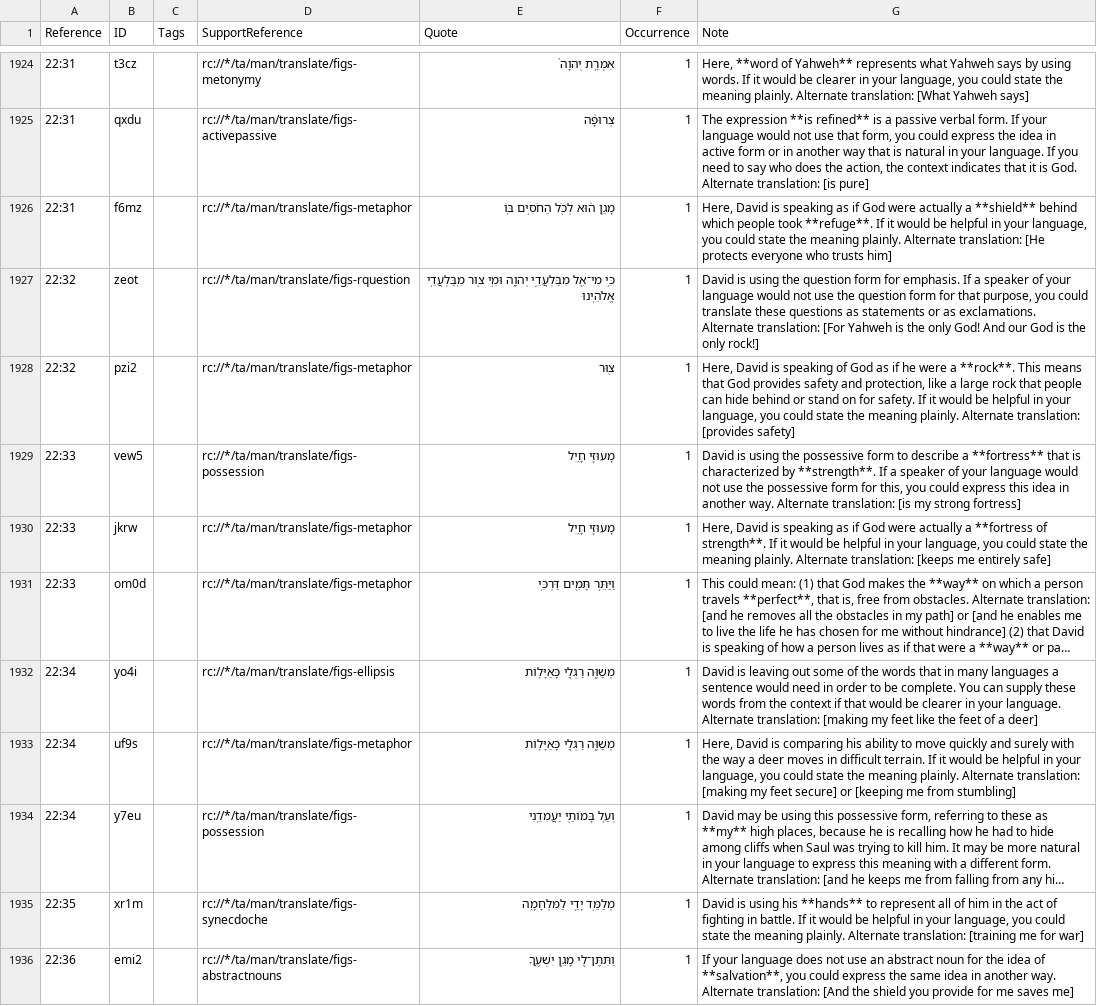
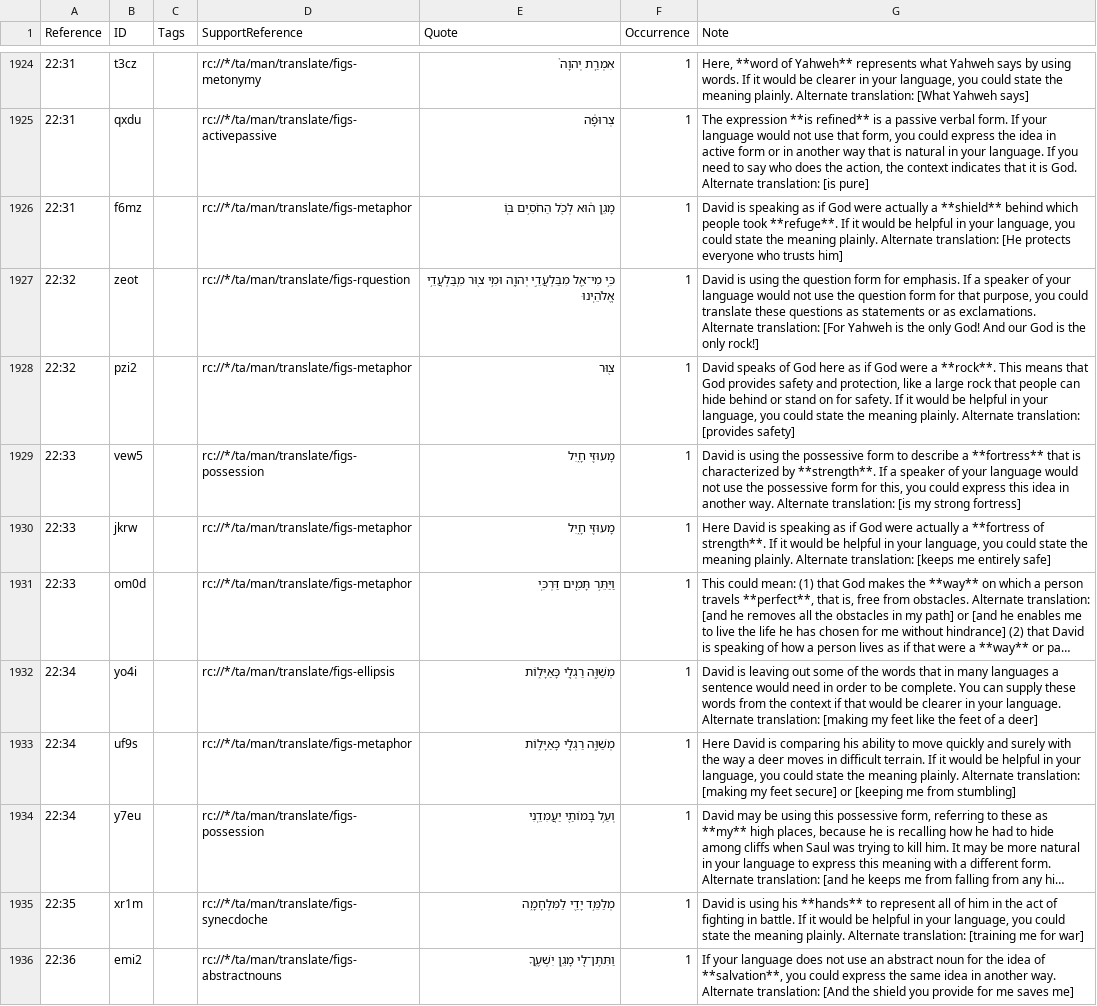
Before and after one commit to ding0t/en_tn, a TSV file: tn_2SA.tsv, drawn as a sheet; only a part is shown, gaps mark what is left out; long unchanged cells end in …; the diff covers the shown part only; the diff names each change by its address in the sheet, - before the commit and + after, or states it on an @@ line.

```diff
--- a/tn_2SA.tsv
+++ b/tn_2SA.tsv
-G1926 (Note): Here, David is…
+G1926 (Note): David is…
-G1928 (Note): Here, David is speaking of God as if he were a…
+G1928 (Note): David speaks of God here as if God were a…
-G1930 (Note): Here, David is…
+G1930 (Note): Here David is…
-G1933 (Note): Here, David is…
+G1933 (Note): Here David is…
```
Also changed, not shown: 45 edited cells elsewhere in this file.
